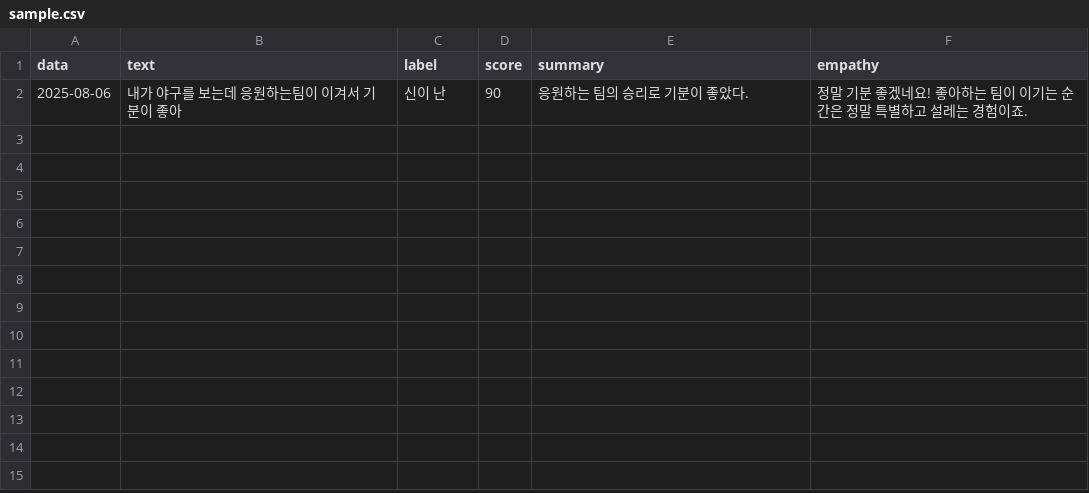
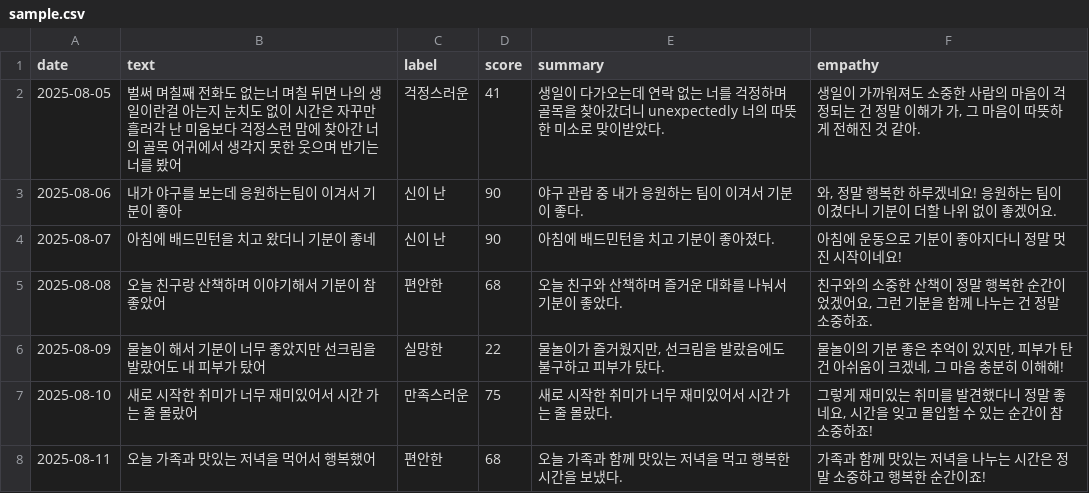
Before and after one commit to hawon223/emotion_ai, a CSV file: data/sample.csv, drawn as a sheet.

Commit message:
data visualization
데이터 시각화함

```diff
--- a/data/sample.csv
+++ b/data/sample.csv
@@ -1,2 +1,8 @@
-data,text,label,score,summary,empathy
-2025-08-06,내가 야구를 보는데 응원하는팀이 이겨서 기분이 좋아,신이 난,90,응원하는 팀의 승리로 기분이 좋았다.,정말 기분 좋겠네요! 좋아하는 팀이 이기는 순간은 정말 특별하고 설레는 경험이죠.
+date,text,label,score,summary,empathy
+2025-08-05,벌써 며칠째 전화도 없는너 며칠 뒤면 나의 생일이란걸 아는지 눈치도 없이 시간은 자꾸만 흘러각 난 미움보다 걱정스런 맘에 찾아간 너의 골목 어귀에서 생각지 못한 웃으며 반기는 너를 봤어,걱정스러운,41,생일이 다가오는데 연락 없는 너를 걱정하며 골목을 찾아갔더니 unexpectedly 너의 따뜻한 미소로 맞이받았다.,"생일이 가까워져도 소중한 사람의 마음이 걱정되는 건 정말 이해가 가, 그 마음이 따뜻하게 전해진 것 같아."
+2025-08-06,내가 야구를 보는데 응원하는팀이 이겨서 기분이 좋아,신이 난,90,야구 관람 중 내가 응원하는 팀이 이겨서 기분이 좋다.,"와, 정말 행복한 하루겠네요! 응원하는 팀이 이겼다니 기분이 더할 나위 없이 좋겠어요."
+2025-08-07,아침에 배드민턴을 치고 왔더니 기분이 좋네,신이 난,90,아침에 배드민턴을 치고 기분이 좋아졌다.,아침에 운동으로 기분이 좋아지다니 정말 멋진 시작이네요!
+2025-08-08,오늘 친구랑 산책하며 이야기해서 기분이 참 좋았어,편안한,68,오늘 친구와 산책하며 즐거운 대화를 나눠서 기분이 좋았다.,"친구와의 소중한 산책이 정말 행복한 순간이었겠어요, 그런 기분을 함께 나누는 건 정말 소중하죠."
+2025-08-09,물놀이 해서 기분이 너무 좋았지만 선크림을 발랐어도 내 피부가 탔어,실망한,22,"물놀이가 즐거웠지만, 선크림을 발랐음에도 불구하고 피부가 탔다.","물놀이의 기분 좋은 추억이 있지만, 피부가 탄 건 아쉬움이 크겠네, 그 마음 충분히 이해해!"
+2025-08-10,새로 시작한 취미가 너무 재미있어서 시간 가는 줄 몰랐어,만족스러운,75,새로 시작한 취미가 너무 재미있어서 시간 가는 줄 몰랐다.,"그렇게 재미있는 취미를 발견했다니 정말 좋네요, 시간을 잊고 몰입할 수 있는 순간이 참 소중하죠!"
+2025-08-11,오늘 가족과 맛있는 저녁을 먹어서 행복했어,편안한,68,오늘 가족과 함께 맛있는 저녁을 먹고 행복한 시간을 보냈다.,가족과 함께 맛있는 저녁을 나누는 시간은 정말 소중하고 행복한 순간이죠!
```
Also changed, not shown: 4 other files.
